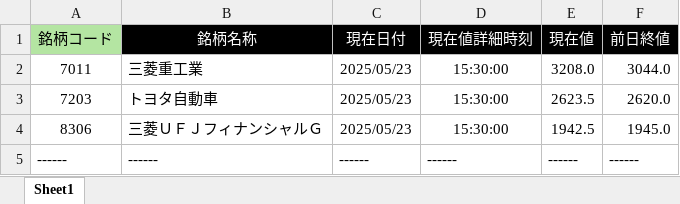
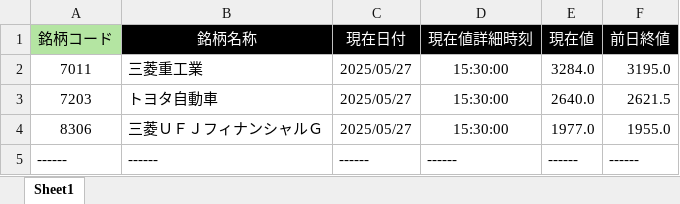
Before and after one commit to bitwalk123/stock-explorer, an Excel workbook: daytrader.xlsx, sheet Sheet1, drawn as a sheet; values as stored, in another font and other column widths than the file's, no borders; the diff names each change by its address in the sheet, - before the commit and + after, or states it on an @@ line.

```diff
--- a/daytrader.xlsx (sheet Sheet1)
+++ b/daytrader.xlsx (sheet Sheet1)
-C2:C4 (現在日付): 2025/05/23
+C2:C4 (現在日付): 2025/05/27
-E2 (現在値): 3208.0
+E2 (現在値): 3284.0
-F2 (前日終値): 3044.0
+F2 (前日終値): 3195.0
-E3 (現在値): 2623.5
+E3 (現在値): 2640.0
-F3 (前日終値): 2620.0
+F3 (前日終値): 2621.5
-E4 (現在値): 1942.5
+E4 (現在値): 1977.0
-F4 (前日終値): 1945.0
+F4 (前日終値): 1955.0
```
Also changed, not shown: 1 other file.
